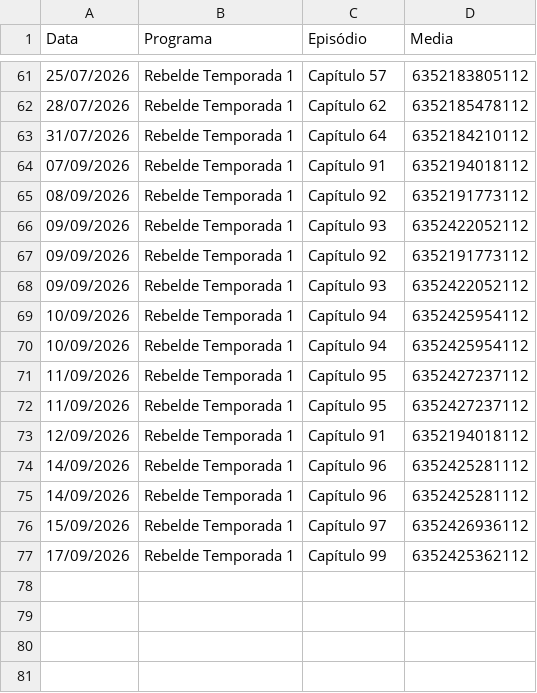
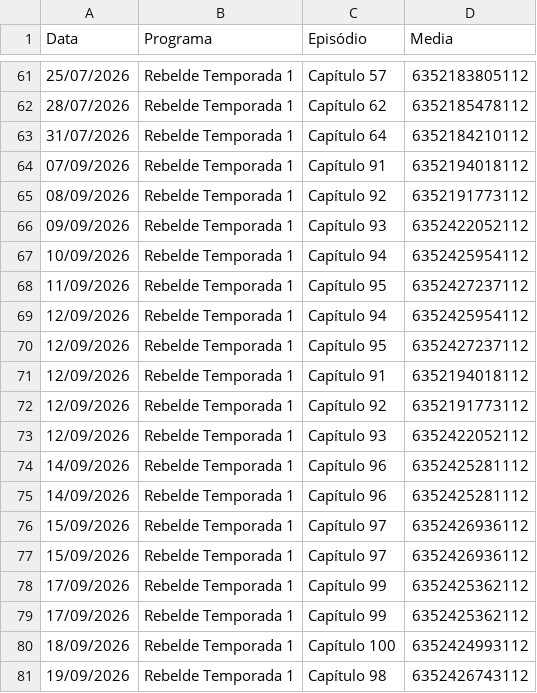
Before and after one commit to henriquerossi/Grade-SBTNovelas, a CSV file: programas/Rebelde_Temporada_1.csv, drawn as a sheet; only a part is shown, gaps mark what is left out.

```diff
--- a/programas/Rebelde_Temporada_1.csv
+++ b/programas/Rebelde_Temporada_1.csv
@@ -66,9 +66,9 @@
 09/09/2026,Rebelde Temporada 1,Capítulo 93,6352422052112
-09/09/2026,Rebelde Temporada 1,Capítulo 92,6352191773112
-09/09/2026,Rebelde Temporada 1,Capítulo 93,6352422052112
-10/09/2026,Rebelde Temporada 1,Capítulo 94,6352425954112
 10/09/2026,Rebelde Temporada 1,Capítulo 94,6352425954112
 11/09/2026,Rebelde Temporada 1,Capítulo 95,6352427237112
-11/09/2026,Rebelde Temporada 1,Capítulo 95,6352427237112
+12/09/2026,Rebelde Temporada 1,Capítulo 94,6352425954112
+12/09/2026,Rebelde Temporada 1,Capítulo 95,6352427237112
 12/09/2026,Rebelde Temporada 1,Capítulo 91,6352194018112
+12/09/2026,Rebelde Temporada 1,Capítulo 92,6352191773112
+12/09/2026,Rebelde Temporada 1,Capítulo 93,6352422052112
 14/09/2026,Rebelde Temporada 1,Capítulo 96,6352425281112
@@ -76,2 +76,6 @@
 15/09/2026,Rebelde Temporada 1,Capítulo 97,6352426936112
+15/09/2026,Rebelde Temporada 1,Capítulo 97,6352426936112
 17/09/2026,Rebelde Temporada 1,Capítulo 99,6352425362112
+17/09/2026,Rebelde Temporada 1,Capítulo 99,6352425362112
+18/09/2026,Rebelde Temporada 1,Capítulo 100,6352424993112
+19/09/2026,Rebelde Temporada 1,Capítulo 98,6352426743112
```
Also changed, not shown: programas/Amor_e_Ódio.csv, programas/Camaleões.csv, 4 other files.
